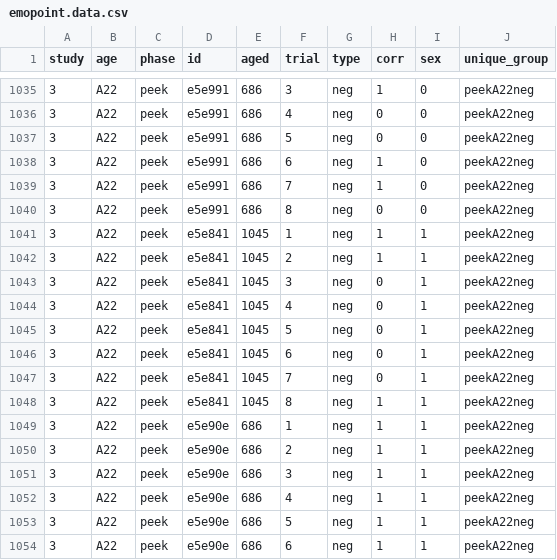
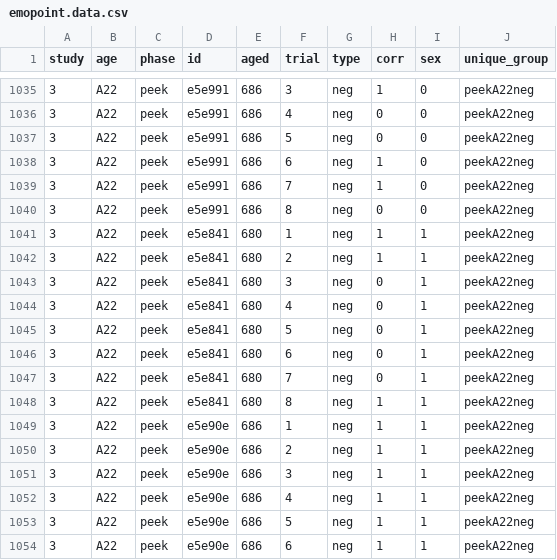
Before and after one commit to manuelbohn/emopoint, a CSV file: data/emopoint.data.csv, drawn as a sheet; only a part is shown, gaps mark what is left out.

```diff
--- a/data/emopoint.data.csv
+++ b/data/emopoint.data.csv
@@ -1040,10 +1040,10 @@
 "3","A22","peek","e5e991",686,8,"neg",0,0,"peekA22neg"
-"3","A22","peek","e5e841",1045,1,"neg",1,1,"peekA22neg"
-"3","A22","peek","e5e841",1045,2,"neg",1,1,"peekA22neg"
-"3","A22","peek","e5e841",1045,3,"neg",0,1,"peekA22neg"
-"3","A22","peek","e5e841",1045,4,"neg",0,1,"peekA22neg"
-"3","A22","peek","e5e841",1045,5,"neg",0,1,"peekA22neg"
-"3","A22","peek","e5e841",1045,6,"neg",0,1,"peekA22neg"
-"3","A22","peek","e5e841",1045,7,"neg",0,1,"peekA22neg"
-"3","A22","peek","e5e841",1045,8,"neg",1,1,"peekA22neg"
+"3","A22","peek","e5e841",680,1,"neg",1,1,"peekA22neg"
+"3","A22","peek","e5e841",680,2,"neg",1,1,"peekA22neg"
+"3","A22","peek","e5e841",680,3,"neg",0,1,"peekA22neg"
+"3","A22","peek","e5e841",680,4,"neg",0,1,"peekA22neg"
+"3","A22","peek","e5e841",680,5,"neg",0,1,"peekA22neg"
+"3","A22","peek","e5e841",680,6,"neg",0,1,"peekA22neg"
+"3","A22","peek","e5e841",680,7,"neg",0,1,"peekA22neg"
+"3","A22","peek","e5e841",680,8,"neg",1,1,"peekA22neg"
 "3","A22","peek","e5e90e",686,1,"neg",1,1,"peekA22neg"
```
Also changed, not shown: 1 other file.
